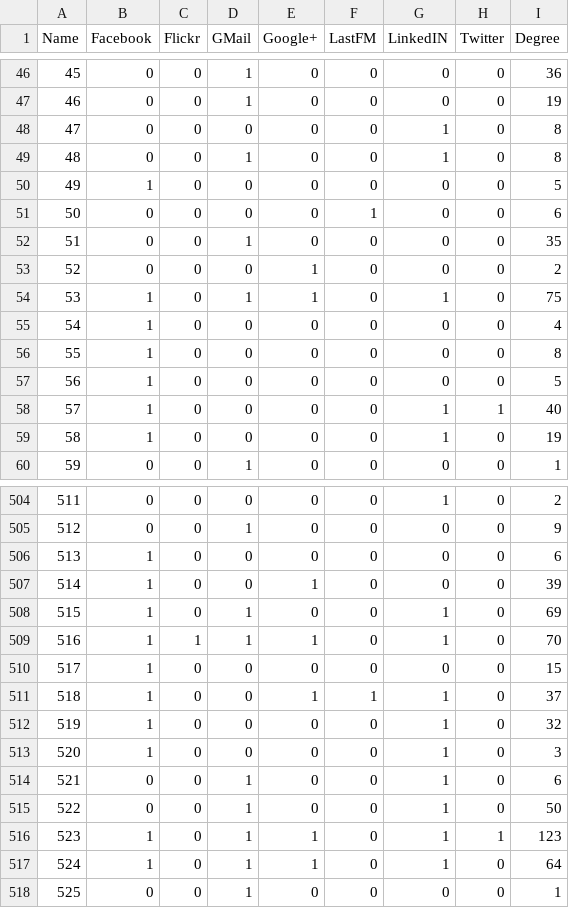
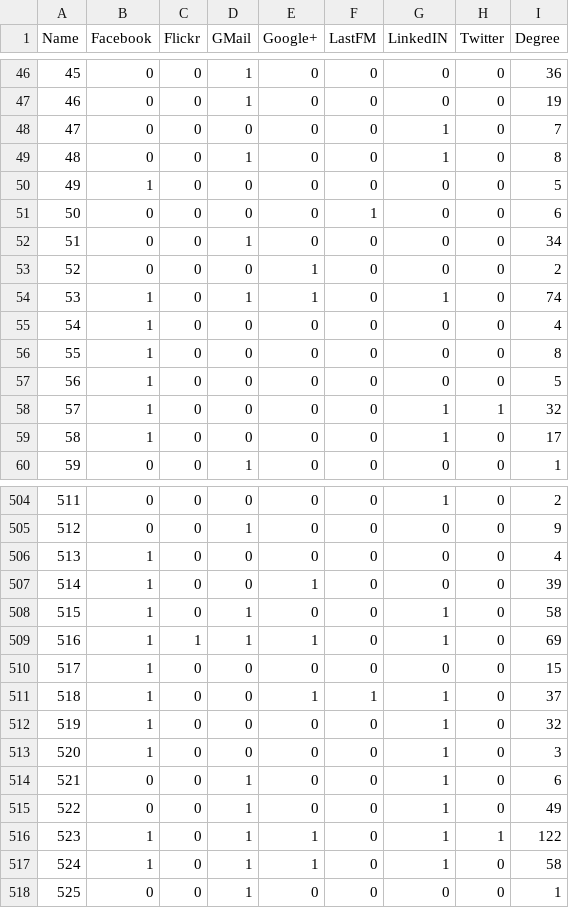
Before and after one commit to VCG/upset, a CSV file: data/socialgraph/socialgraph.csv, drawn as a sheet; only a part is shown, gaps mark what is left out; the diff covers the shown part only.

Commit message:
Removed duplicates in graph dataset

```diff
--- a/data/socialgraph/socialgraph.csv
+++ b/data/socialgraph/socialgraph.csv
@@ -47,3 +47,3 @@ Name;Facebook;Flickr;GMail;Google+;LastFM;LinkedIN;Twitter;Degree
 46;0;0;1;0;0;0;0;19
-47;0;0;0;0;0;1;0;8
+47;0;0;0;0;0;1;0;7
 48;0;0;1;0;0;1;0;8
@@ -51,5 +51,5 @@ Name;Facebook;Flickr;GMail;Google+;LastFM;LinkedIN;Twitter;Degree
 50;0;0;0;0;1;0;0;6
-51;0;0;1;0;0;0;0;35
+51;0;0;1;0;0;0;0;34
 52;0;0;0;1;0;0;0;2
-53;1;0;1;1;0;1;0;75
+53;1;0;1;1;0;1;0;74
 54;1;0;0;0;0;0;0;4
@@ -57,4 +57,4 @@ Name;Facebook;Flickr;GMail;Google+;LastFM;LinkedIN;Twitter;Degree
 56;1;0;0;0;0;0;0;5
-57;1;0;0;0;0;1;1;40
-58;1;0;0;0;0;1;0;19
+57;1;0;0;0;0;1;1;32
+58;1;0;0;0;0;1;0;17
 59;0;0;1;0;0;0;0;1
@@ -505,6 +505,6 @@ Name;Facebook;Flickr;GMail;Google+;LastFM;LinkedIN;Twitter;Degree
 512;0;0;1;0;0;0;0;9
-513;1;0;0;0;0;0;0;6
+513;1;0;0;0;0;0;0;4
 514;1;0;0;1;0;0;0;39
-515;1;0;1;0;0;1;0;69
-516;1;1;1;1;0;1;0;70
+515;1;0;1;0;0;1;0;58
+516;1;1;1;1;0;1;0;69
 517;1;0;0;0;0;0;0;15
@@ -514,5 +514,5 @@ Name;Facebook;Flickr;GMail;Google+;LastFM;LinkedIN;Twitter;Degree
 521;0;0;1;0;0;1;0;6
-522;0;0;1;0;0;1;0;50
-523;1;0;1;1;0;1;1;123
-524;1;0;1;1;0;1;0;64
+522;0;0;1;0;0;1;0;49
+523;1;0;1;1;0;1;1;122
+524;1;0;1;1;0;1;0;58
 525;0;0;1;0;0;0;0;1
```
Also changed, not shown: 52 edited cells elsewhere in this file.
